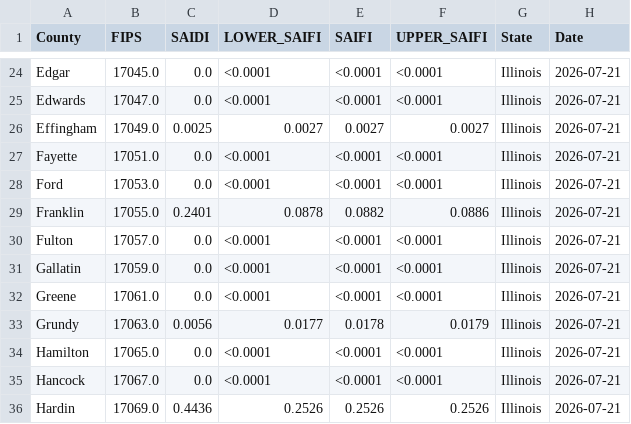
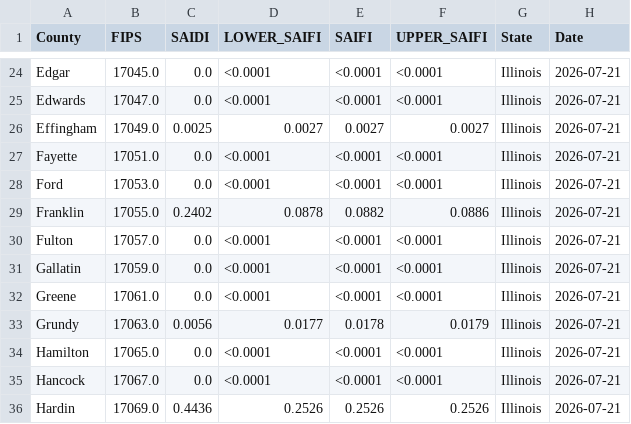
Before and after one commit to nkim205/grower-dashboard, a CSV file: states/IL/IL_DATA.csv, drawn as a sheet; only a part is shown, gaps mark what is left out.

```diff
--- a/states/IL/IL_DATA.csv
+++ b/states/IL/IL_DATA.csv
@@ -28,3 +28,3 @@ Fayette,17051.0,0.0,<0.0001,<0.0001,<0.0001,Illinois,2026-07-21
 Ford,17053.0,0.0,<0.0001,<0.0001,<0.0001,Illinois,2026-07-21
-Franklin,17055.0,0.2401,0.0878,0.0882,0.0886,Illinois,2026-07-21
+Franklin,17055.0,0.2402,0.0878,0.0882,0.0886,Illinois,2026-07-21
 Fulton,17057.0,0.0,<0.0001,<0.0001,<0.0001,Illinois,2026-07-21
```
Also changed, not shown: states/GA/GA_DATA.csv.
